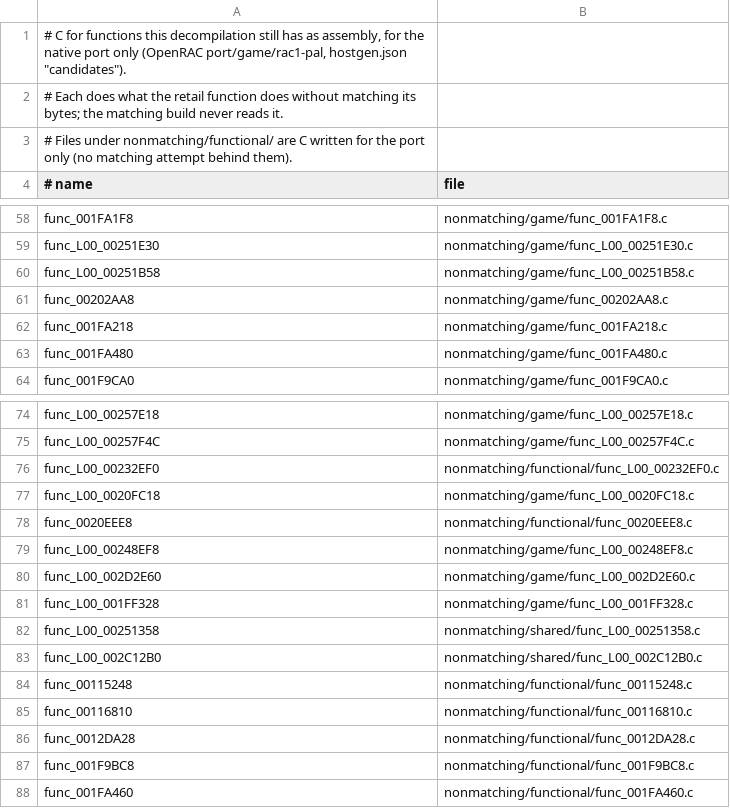
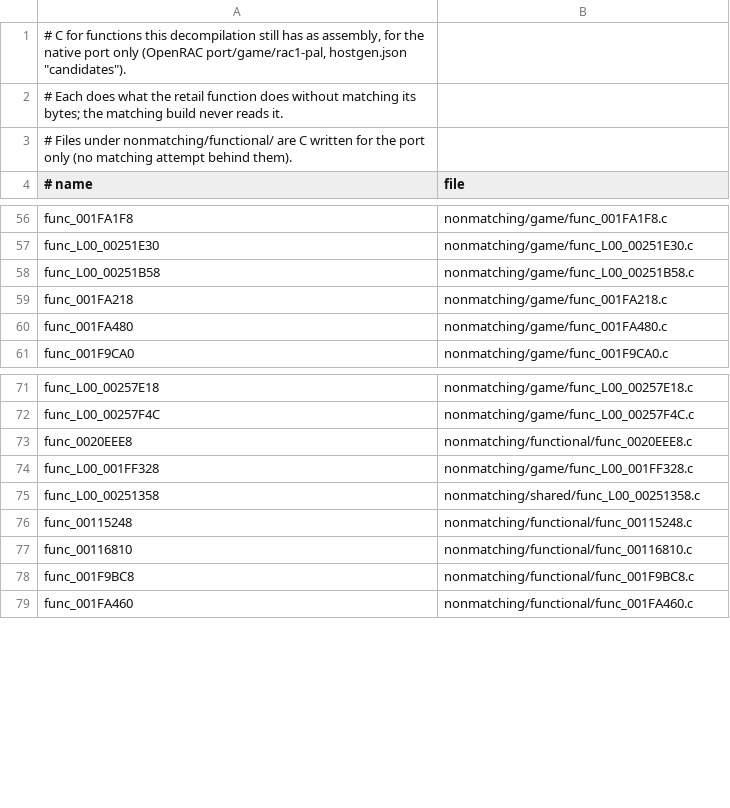
Before and after one commit to OpenRAC/OpenRAC, a TSV file: games/rac1/nonmatching/functional.tsv, drawn as a sheet; only a part is shown, gaps mark what is left out; the diff covers the shown part only; the diff names each change by its address in the sheet, - before the commit and + after, or states it on an @@ line.

Commit message:
chore(port/rac1-pal): drop 54 candidate and hand rows whose function is matched C
hostgen puts a candidate or hand row only in place of an assembly stub,
so a row whose function is matched C in games/rac1 does nothing. Each
was checked against the synced tree (no INCLUDE_ASM, ASM_FUNC or
LINKER_REMNANT stub left, and not among hostgen's candidates used):

- games/rac1/nonmatching/functional.tsv: 32 rows: the survey's 22
  already dead before the sync, and 10 the sync made matched
  (update_level_gameplay_frame, project_graphics_bounds and _float,
  reveal_map_around_position, doom_bot_update, gunship_follow_path,
  draw_flickering_mesh_effect, func_0011DFE8, func_0011E6D8,
  func_001206B0)
- port/game/rac1-pal/hand/hand.tsv: 22 rows: 19 already dead, and
  func_L00_0020E3B8, func_L00_00248EF8, func_L00_002D6610

The OpenRAC-only candidate files and the hand files no row uses go;
rac1-decomp's own near-miss files stay as upstream has them, and so do
the hand files port/tests includes.

Verified: hostgen's counts unchanged by the drop (477 without C,
213 candidates used); rac1-pal release build.

```diff
--- a/games/rac1/nonmatching/functional.tsv
+++ b/games/rac1/nonmatching/functional.tsv
-row 61: func_00202AA8 | nonmatching/game/func_00202AA8.c
-row 76: func_L00_00232EF0 | nonmatching/functional/func_L00_00232EF0.c
-row 77: func_L00_0020FC18 | nonmatching/game/func_L00_0020FC18.c
-row 79: func_L00_00248EF8 | nonmatching/game/func_L00_00248EF8.c
-row 80: func_L00_002D2E60 | nonmatching/game/func_L00_002D2E60.c
-row 83: func_L00_002C12B0 | nonmatching/shared/func_L00_002C12B0.c
-row 86: func_0012DA28 | nonmatching/functional/func_0012DA28.c
```
Also changed, not shown: 25 removed rows elsewhere in this file, 24 other files.
